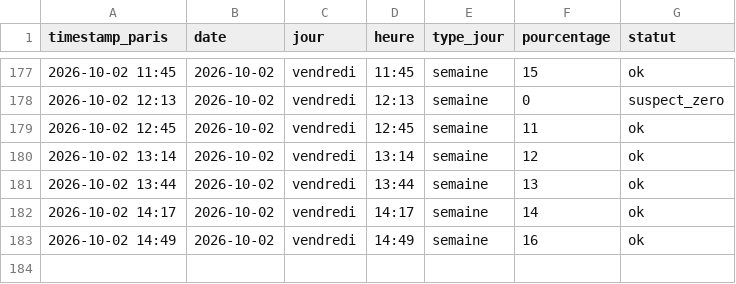
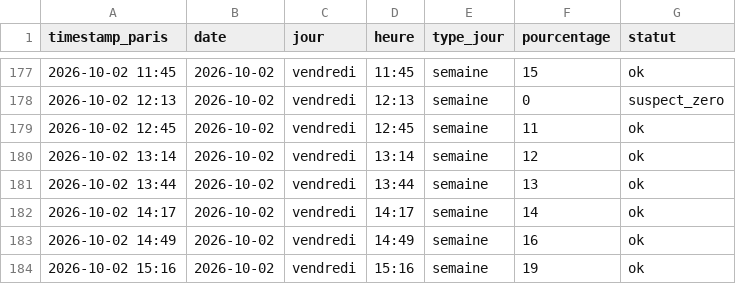
Before and after one commit to edwolfpack/caliceo-affluence, a CSV file: data/readings.csv, drawn as a sheet; only a part is shown, gaps mark what is left out; the diff names each change by its address in the sheet, - before the commit and + after, or states it on an @@ line.

```diff
--- a/data/readings.csv
+++ b/data/readings.csv
+row 184: 2026-10-02 15:16 | 2026-10-02 | vendredi | 15:16 | semaine | 19 | ok
```
